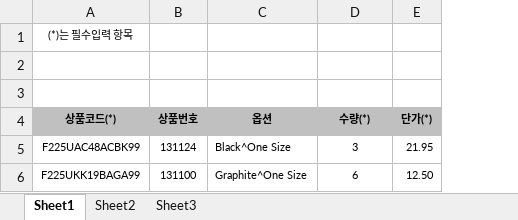
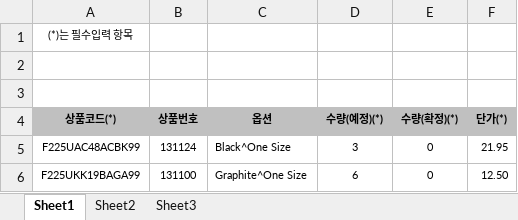
Before and after one commit to fourlab-charls74/fourlab, an Excel workbook: public/sample/sample_store_stock_order.xlsx, sheet Sheet1, drawn as a sheet; values as stored, in another font and other column widths than the file's, no borders; the diff names each change by its address in the sheet, - before the commit and + after, or states it on an @@ line.

```diff
--- a/public/sample/sample_store_stock_order.xlsx (sheet Sheet1)
+++ b/public/sample/sample_store_stock_order.xlsx (sheet Sheet1)
+column E (수량(확정)(*)), rows 5-6: 0 | 0
-D4: 수량(*)
+D4: 수량(예정)(*)
```
Also changed, not shown: 4 other files.
